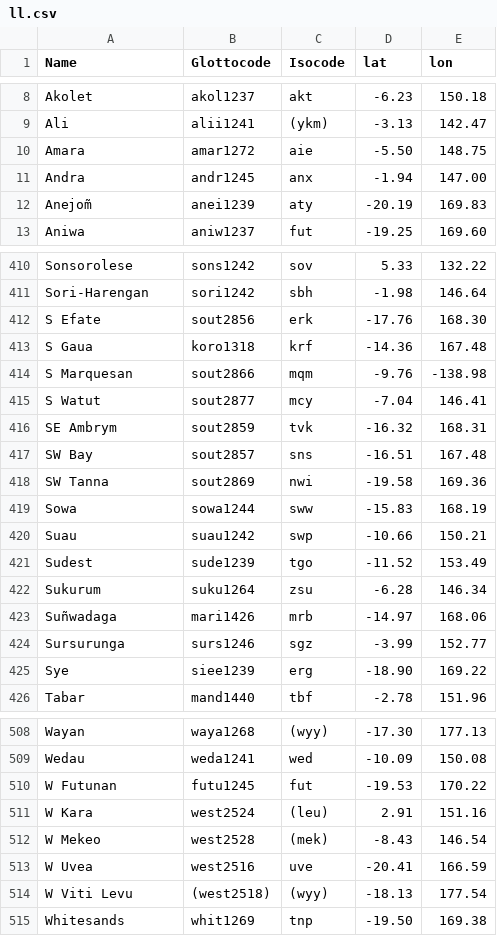
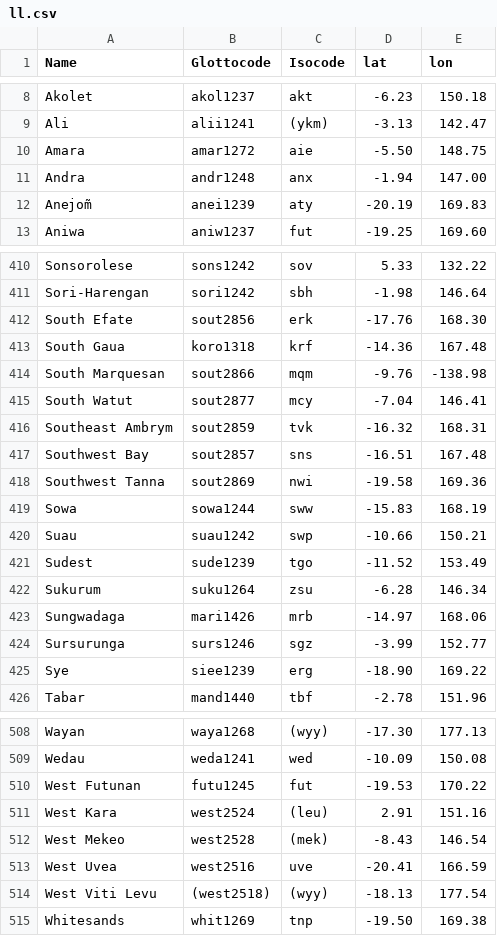
Before and after one commit to lexibank/tlopo, a CSV file: raw/vol6/ll.csv, drawn as a sheet; only a part is shown, gaps mark what is left out; the diff covers the shown part only.

```diff
--- a/raw/vol6/ll.csv
+++ b/raw/vol6/ll.csv
@@ -10,3 +10,3 @@ Ali,alii1241,(ykm),-3.13,142.47
 Amara,amar1272,aie,-5.50,148.75
-Andra,andr1245,anx,-1.94,147.00
+Andra,andr1248,anx,-1.94,147.00
 Anejom̃,anei1239,aty,-20.19,169.83
@@ -411,9 +411,9 @@ Sonsorolese,sons1242,sov,5.33,132.22
 Sori-Harengan,sori1242,sbh,-1.98,146.64
-S Efate,sout2856,erk,-17.76,168.30
-S Gaua,koro1318,krf,-14.36,167.48
-S Marquesan,sout2866,mqm,-9.76,-138.98
-S Watut,sout2877,mcy,-7.04,146.41
-SE Ambrym,sout2859,tvk,-16.32,168.31
-SW Bay,sout2857,sns,-16.51,167.48
-SW Tanna,sout2869,nwi,-19.58,169.36
+South Efate,sout2856,erk,-17.76,168.30
+South Gaua,koro1318,krf,-14.36,167.48
+South Marquesan,sout2866,mqm,-9.76,-138.98
+South Watut,sout2877,mcy,-7.04,146.41
+Southeast Ambrym,sout2859,tvk,-16.32,168.31
+Southwest Bay,sout2857,sns,-16.51,167.48
+Southwest Tanna,sout2869,nwi,-19.58,169.36
 Sowa,sowa1244,sww,-15.83,168.19
@@ -422,3 +422,3 @@ Sudest,sude1239,tgo,-11.52,153.49
 Sukurum,suku1264,zsu,-6.28,146.34
-Suñwadaga,mari1426,mrb,-14.97,168.06
+Sungwadaga,mari1426,mrb,-14.97,168.06
 Sursurunga,surs1246,sgz,-3.99,152.77
@@ -509,7 +509,7 @@ Wayan,waya1268,(wyy),-17.30,177.13
 Wedau,weda1241,wed,-10.09,150.08
-W Futunan,futu1245,fut,-19.53,170.22
-W Kara,west2524,(leu),2.91,151.16
-W Mekeo,west2528,(mek),-8.43,146.54
-W Uvea,west2516,uve,-20.41,166.59
-W Viti Levu,(west2518),(wyy),-18.13,177.54
+West Futunan,futu1245,fut,-19.53,170.22
+West Kara,west2524,(leu),2.91,151.16
+West Mekeo,west2528,(mek),-8.43,146.54
+West Uvea,west2516,uve,-20.41,166.59
+West Viti Levu,(west2518),(wyy),-18.13,177.54
 Whitesands,whit1269,tnp,-19.50,169.38
```
Also changed, not shown: 14 edited cells elsewhere in this file, 32 other files.
